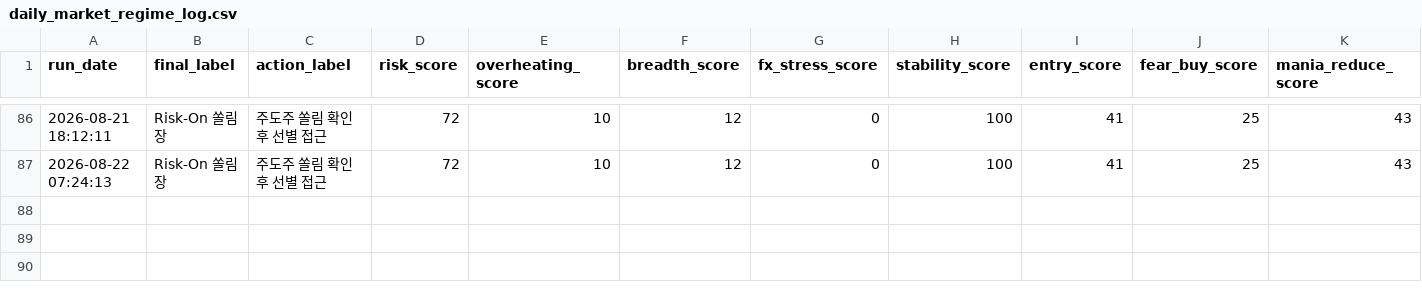
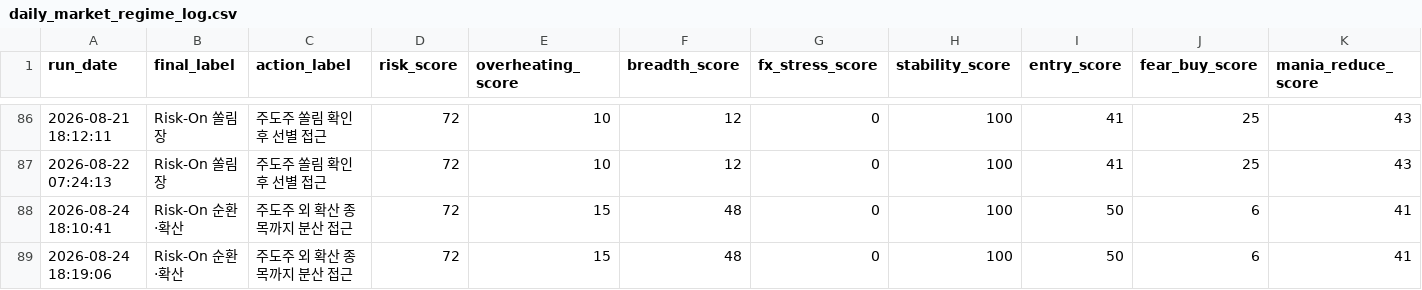
Before and after one commit to Woo-ook/market-brief-dashboard, a CSV file: daily_market_regime_log.csv, drawn as a sheet; only a part is shown, gaps mark what is left out; rows hold the shown columns only; the diff names each change by its address in the sheet, - before the commit and + after, or states it on an @@ line.

```diff
--- a/daily_market_regime_log.csv
+++ b/daily_market_regime_log.csv
+row 88: 2026-08-24 18:10:41 | Risk-On 순환·확산 | 주도주 외 확산 종목까지 분산 접근 | 72 | 15 | 48 | 0 | 100 | 50 | 6 | 41
+row 89: 2026-08-24 18:19:06 | Risk-On 순환·확산 | 주도주 외 확산 종목까지 분산 접근 | 72 | 15 | 48 | 0 | 100 | 50 | 6 | 41
```
Also changed, not shown: 7 other files.
